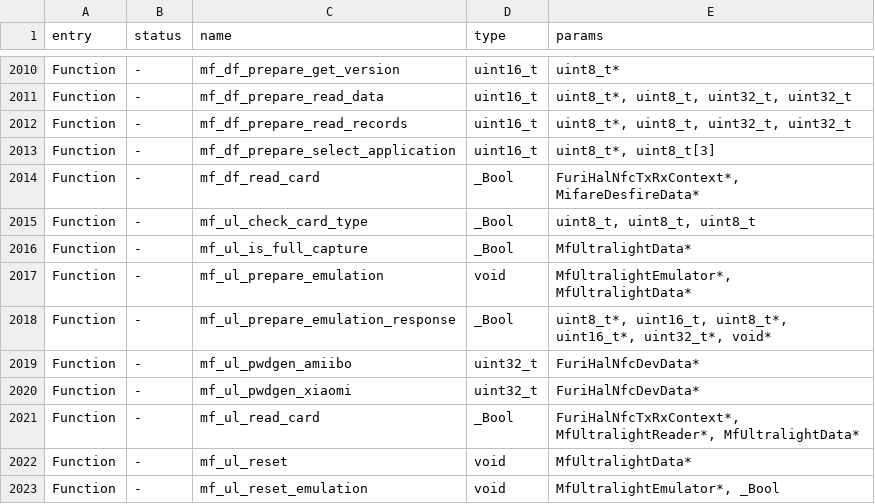
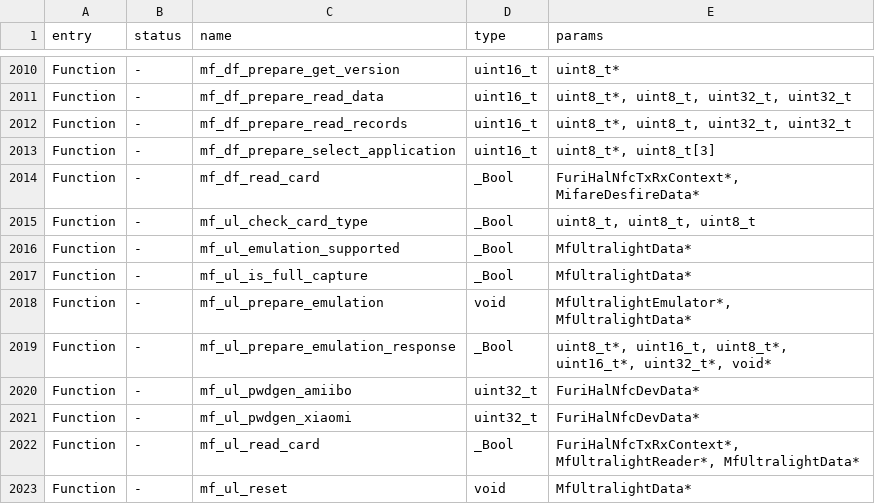
Before and after one commit to Gustav-png/Moon-Firmware, a CSV file: firmware/targets/f7/api_symbols.csv, drawn as a sheet; only a part is shown, gaps mark what is left out; the shorter side is filled out with more unchanged rows.

Commit message:
nfc: Mifare Ultralight C detection (#2668)
* nfc: Add Mifare Ultralight C detection
* nfc: Add display name for MFUL C and hide menu items
    MFUL C unlock and emulation currently not supported, so hide from menu
    if current card is MFUL C
* nfc: Also check response when probing 3DES auth
* nfc: Hide emulate option in saved menu for MFUL if not supported
* nfc: Remove unlock options from saved menu if Ultralight C


Co-authored-by: gornekich <n.gorbadey@gmail.com>
Co-authored-by: あく <alleteam@gmail.com>

```diff
--- a/firmware/targets/f7/api_symbols.csv
+++ b/firmware/targets/f7/api_symbols.csv
@@ -2015,2 +2015,3 @@ Function,-,mf_df_read_card,_Bool,"FuriHalNfcTxRxContext*, MifareDesfireData*"
 Function,-,mf_ul_check_card_type,_Bool,"uint8_t, uint8_t, uint8_t"
+Function,-,mf_ul_emulation_supported,_Bool,MfUltralightData*
 Function,-,mf_ul_is_full_capture,_Bool,MfUltralightData*
```
Also changed, not shown: 5 other files.
